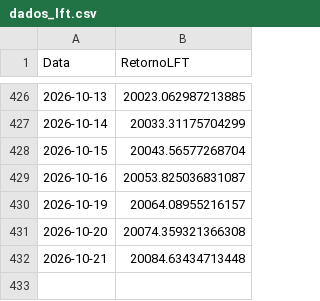
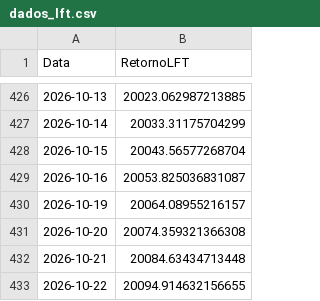
Before and after one commit to AFINVEST/Projeto-Gestao-Risco, a CSV file: Dados/dados_lft.csv, drawn as a sheet; only a part is shown, gaps mark what is left out; the diff names each change by its address in the sheet, - before the commit and + after, or states it on an @@ line.

```diff
--- a/Dados/dados_lft.csv
+++ b/Dados/dados_lft.csv
+row 433: 2026-10-22 | 20094.914632156655
```
Also changed, not shown: Dados/df_preco_de_ajuste_atual_completo.csv, Dados/df_valor_ajuste_contrato.csv, 10 other files.
